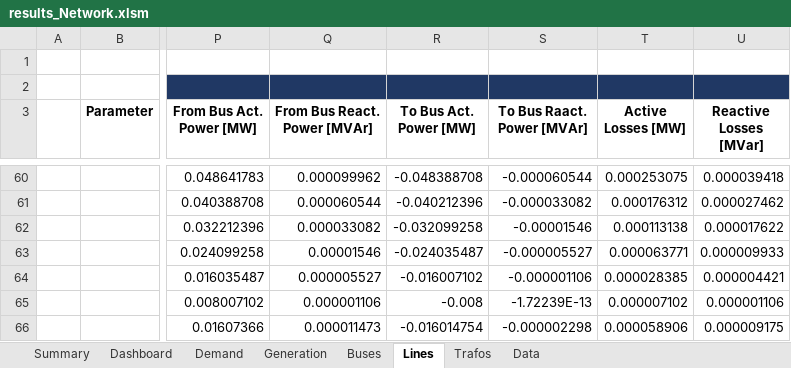
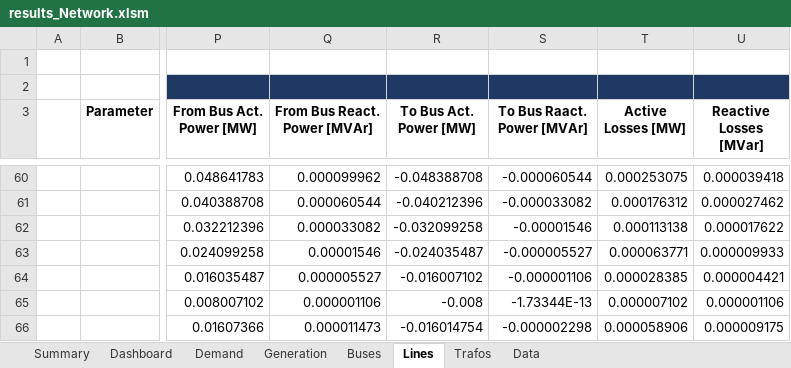
Before and after one commit to jiahechu/propens-pandapower, an Excel workbook: result/results_Network.xlsm, sheet Lines, drawn as a sheet; only a part is shown, gaps mark what is left out; values as stored, in another font and other column widths than the file's, no borders; table styles not drawn; the diff covers the shown part only; the diff names each change by its address in the sheet, - before the commit and + after, or states it on an @@ line.

```diff
--- a/result/results_Network.xlsm (sheet Lines)
+++ b/result/results_Network.xlsm (sheet Lines)
-S65 (To Bus Raact. Power [MVAr]): -1.72239E-13
+S65 (To Bus Raact. Power [MVAr]): -1.73344E-13
```
Also changed, not shown: 7 added rows and 202 edited cells elsewhere in this sheet, sheet Data, sheet Buses, sheet Demand, sheet Generation, sheet Trafos, charts or pictures, example/kerber_landnetz_fl2/scenarios/basic.xlsx, example/kerber_landnetz_fl2/scenarios/opf.xlsx, 6 other files.
